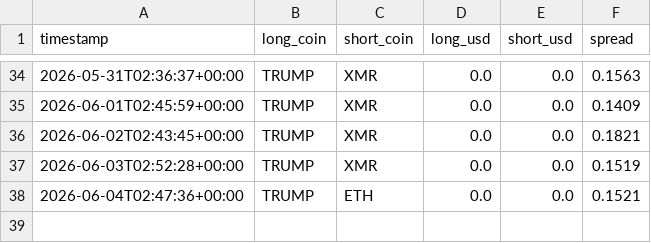
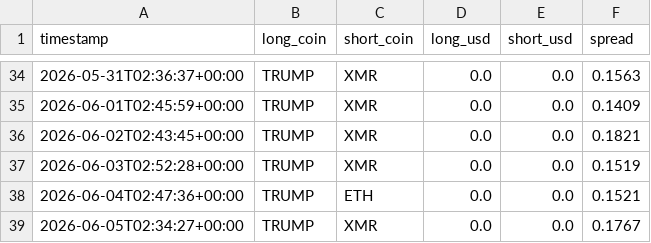
Before and after one commit to nsheng1568/funding-dispersion-trade, a CSV file: data/history/target.csv, drawn as a sheet; only a part is shown, gaps mark what is left out; the diff names each change by its address in the sheet, - before the commit and + after, or states it on an @@ line.

```diff
--- a/data/history/target.csv
+++ b/data/history/target.csv
+row 39: 2026-06-05T02:34:27+00:00 | TRUMP | XMR | 0.0 | 0.0 | 0.1767
```
Also changed, not shown: data/history/equity.csv, data/history/positions.csv, 1 other file.
